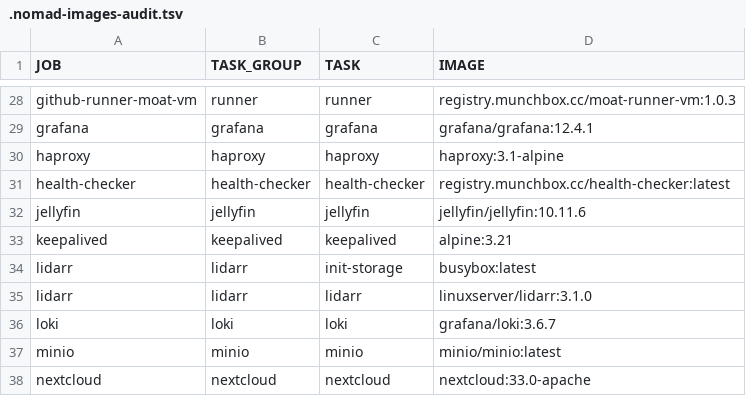
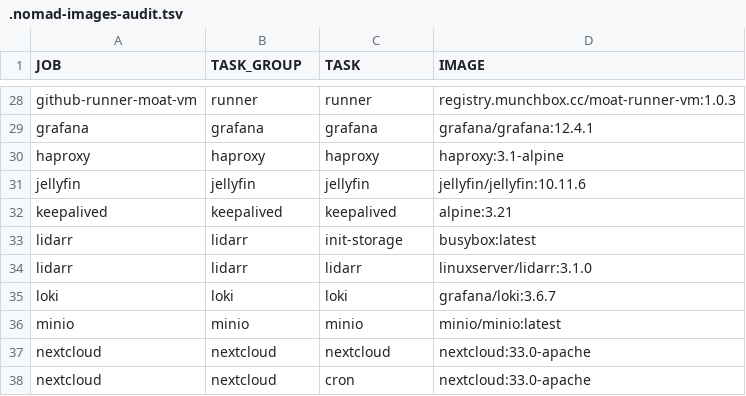
Before and after one commit to afreidah/munchbox, a TSV file: .nomad-images-audit.tsv, drawn as a sheet; only a part is shown, gaps mark what is left out; the shorter side is filled out with more unchanged rows; the diff names each change by its address in the sheet, - before the commit and + after, or states it on an @@ line.

Commit message:
chore(health-checker): decommission the service (#407)
* chore(health-checker): decommission the service

The job moves to nomad/jobs/deprecated/, which the deploy workflow skips, and
the web_services entry goes so k3s-status.alexfreidah.com stops being
published. The running job is stopped and purged.

gitgogit keeps mirroring the source repository; retiring the deployment says
nothing about the code.

* chore(terragrunt): track the loki-alerts provider lock

Every other leaf tracks its own .terraform.lock.hcl; this one was created when
the leaf was first applied.

```diff
--- a/.nomad-images-audit.tsv
+++ b/.nomad-images-audit.tsv
-row 31: health-checker | health-checker | health-checker | registry.munchbox.cc/health-checker:latest
```
Also changed, not shown: 4 other files.
